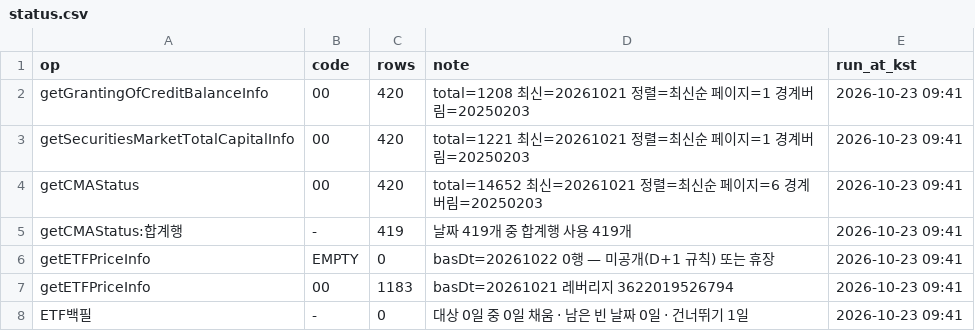
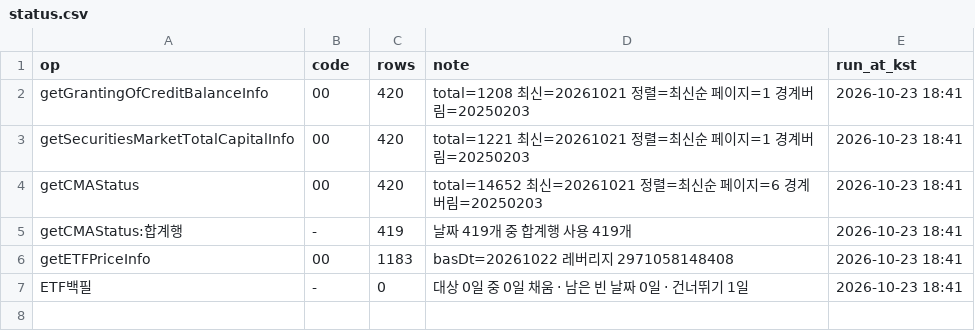
Before and after one commit to Leelll1/Screen, a CSV file: results/fss/status.csv, drawn as a sheet.

```diff
--- a/results/fss/status.csv
+++ b/results/fss/status.csv
@@ -1,8 +1,7 @@
 op,code,rows,note,run_at_kst
-getGrantingOfCreditBalanceInfo,00,420,total=1208 최신=20261021 정렬=최신순 페이지=1 경계버림=20250203,2026-10-23 09:41
-getSecuritiesMarketTotalCapitalInfo,00,420,total=1221 최신=20261021 정렬=최신순 페이지=1 경계버림=20250203,2026-10-23 09:41
-getCMAStatus,00,420,total=14652 최신=20261021 정렬=최신순 페이지=6 경계버림=20250203,2026-10-23 09:41
-getCMAStatus:합계행,-,419,날짜 419개 중 합계행 사용 419개,2026-10-23 09:41
-getETFPriceInfo,EMPTY,0,basDt=20261022 0행 — 미공개(D+1 규칙) 또는 휴장,2026-10-23 09:41
-getETFPriceInfo,00,1183,basDt=20261021 레버리지 3622019526794,2026-10-23 09:41
-ETF백필,-,0,대상 0일 중 0일 채움 · 남은 빈 날짜 0일 · 건너뛰기 1일,2026-10-23 09:41
+getGrantingOfCreditBalanceInfo,00,420,total=1208 최신=20261021 정렬=최신순 페이지=1 경계버림=20250203,2026-10-23 18:41
+getSecuritiesMarketTotalCapitalInfo,00,420,total=1221 최신=20261021 정렬=최신순 페이지=1 경계버림=20250203,2026-10-23 18:41
+getCMAStatus,00,420,total=14652 최신=20261021 정렬=최신순 페이지=6 경계버림=20250203,2026-10-23 18:41
+getCMAStatus:합계행,-,419,날짜 419개 중 합계행 사용 419개,2026-10-23 18:41
+getETFPriceInfo,00,1183,basDt=20261022 레버리지 2971058148408,2026-10-23 18:41
+ETF백필,-,0,대상 0일 중 0일 채움 · 남은 빈 날짜 0일 · 건너뛰기 1일,2026-10-23 18:41
```
Also changed, not shown: results/_meta/source_health_202610.csv, results/fss/ews_fss.csv, 6 other files.
